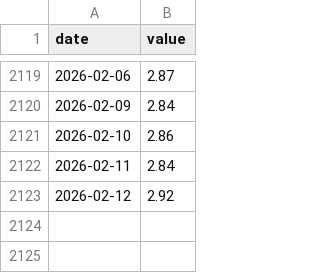
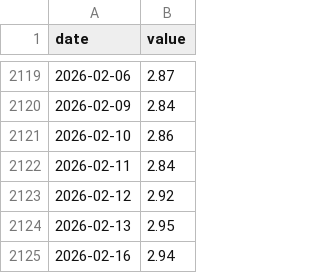
Before and after one commit to pythonjeff/lox, a CSV file: dashboard/data/cache/fred/BAMLH0A0HYM2.csv, drawn as a sheet; only a part is shown, gaps mark what is left out.

```diff
--- a/dashboard/data/cache/fred/BAMLH0A0HYM2.csv
+++ b/dashboard/data/cache/fred/BAMLH0A0HYM2.csv
@@ -2123 +2123,3 @@ date,value
 2026-02-12,2.92
+2026-02-13,2.95
+2026-02-16,2.94
```
Also changed, not shown: dashboard/data/cache/fmp_prices/CPER_2020-01-01.csv, dashboard/data/cache/fmp_prices/DBC_2020-01-01.csv, 13 other files.
